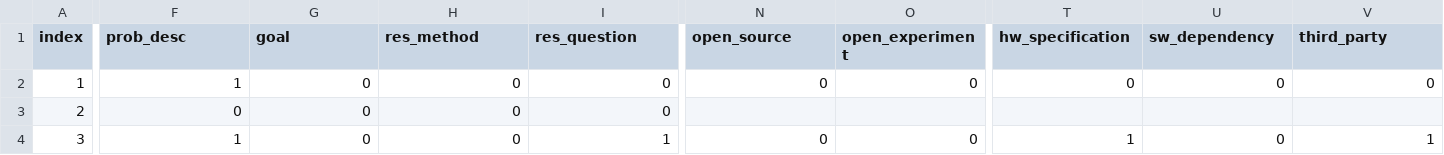
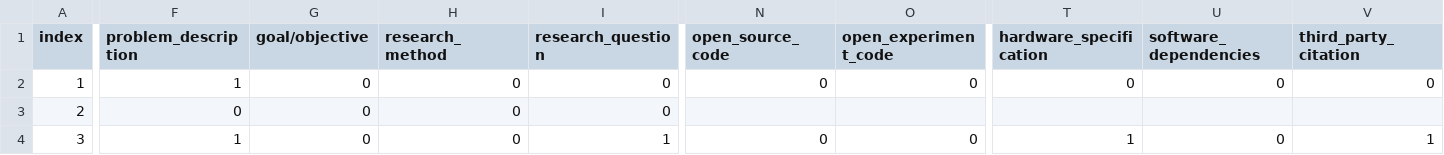
Before and after one commit to sidgek/msoppgave, a CSV file: data/evaluations.csv, drawn as a sheet; only a part is shown, gaps mark what is left out; the diff covers the shown part only; the diff names each change by its address in the sheet, - before the commit and + after, or states it on an @@ line.

Commit message:
Make evaluations CSV headers more readable

```diff
--- a/data/evaluations.csv
+++ b/data/evaluations.csv
-F1: prob_desc
+F1: problem_description
-G1: goal
+G1: goal/objective
-H1: res_method
+H1: research_method
-I1: res_question
+I1: research_question
-N1: open_source
+N1: open_source_code
-O1: open_experiment
+O1: open_experiment_code
-T1: hw_specification
+T1: hardware_specification
-U1: sw_dependency
+U1: software_dependencies
-V1: third_party
+V1: third_party_citation
```
Also changed, not shown: 2 edited cells elsewhere in this file.
